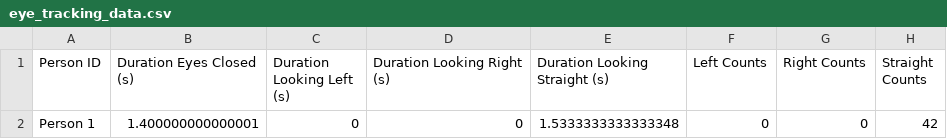
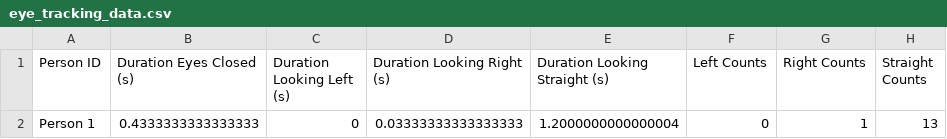
Before and after one commit to salehundamaamani/brainy-bits-ai, a CSV file: results/eye_tracking_data.csv, drawn as a sheet.

```diff
--- a/results/eye_tracking_data.csv
+++ b/results/eye_tracking_data.csv
@@ -1,2 +1,2 @@
 Person ID,Duration Eyes Closed (s),Duration Looking Left (s),Duration Looking Right (s),Duration Looking Straight (s),Left Counts,Right Counts,Straight Counts
-Person 1,1.400000000000001,0,0,1.5333333333333348,0,0,42
+Person 1,0.4333333333333333,0,0.03333333333333333,1.2000000000000004,0,1,13
```
Also changed, not shown: 6 other files.
